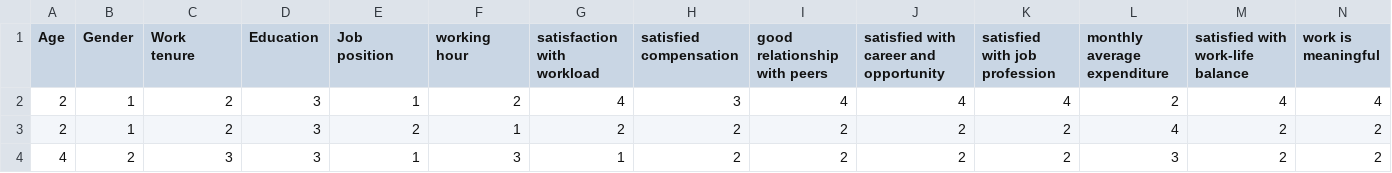
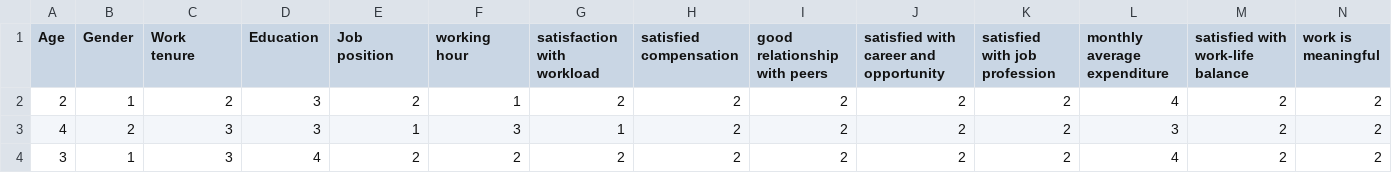
Before and after one commit to FaisalAbid11/Permutation-Entropy-vs-Modified-TOPSIS, a CSV file: Permutation-based-entropy/new neumerical.csv, drawn as a sheet; only a part is shown; the shorter side is filled out with more unchanged rows; rows hold the shown columns only; the diff names each change by its address in the sheet, - before the commit and + after, or states it on an @@ line.

Commit message:
Update new neumerical.csv

```diff
--- a/Permutation-based-entropy/new neumerical.csv
+++ b/Permutation-based-entropy/new neumerical.csv
-row 2: 2 | 1 | 2 | 3 | 1 | 2 | 4 | 3 | 4 | 4 | 4 | 2 | 4 | 4
```
